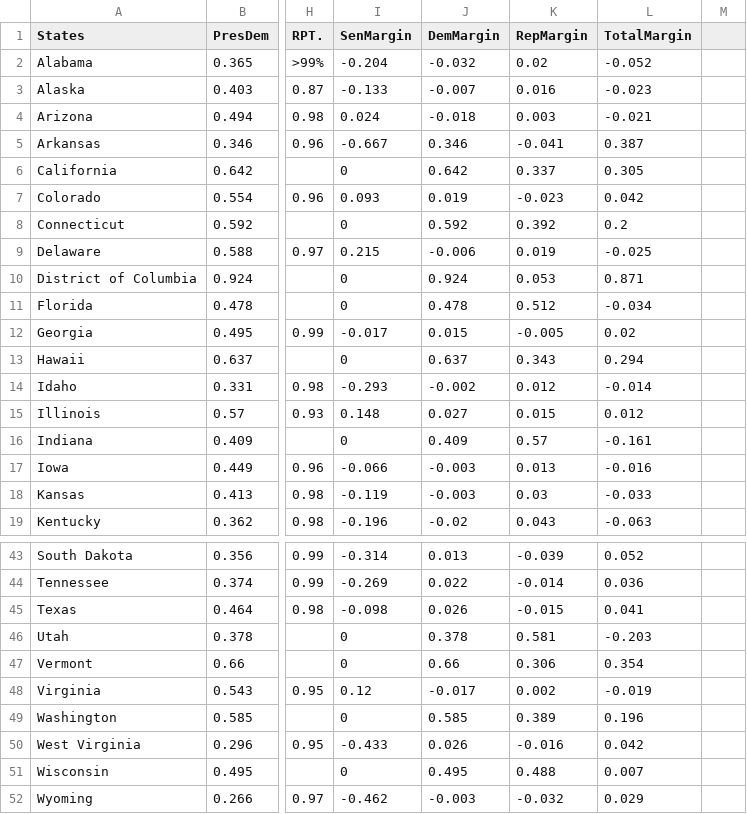
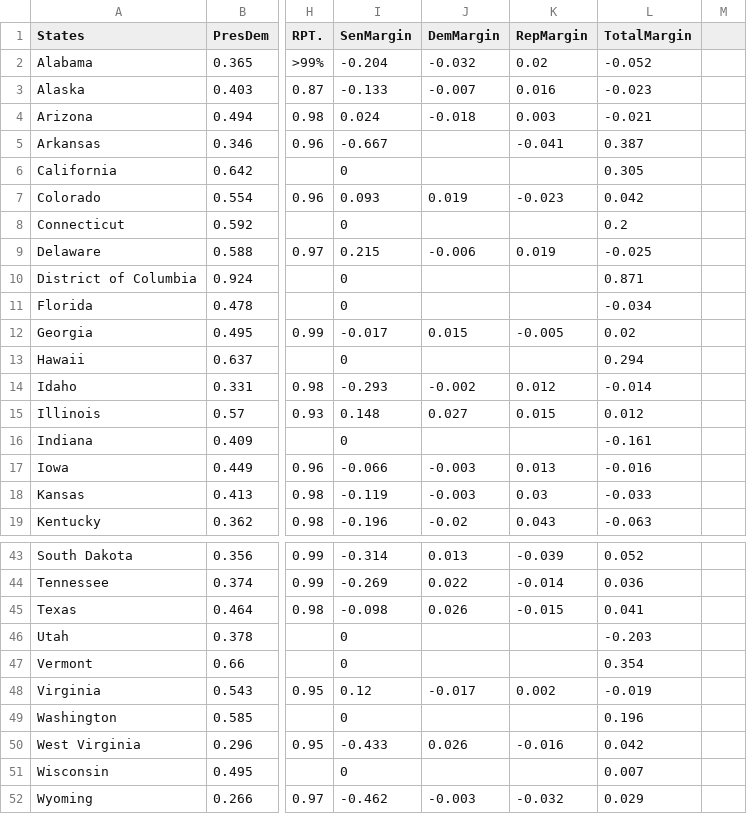
Before and after one commit to gcdean38/maneater, a CSV file: SenatePres.csv, drawn as a sheet; only a part is shown, gaps mark what is left out; the diff covers the shown part only; the diff names each change by its address in the sheet, - before the commit and + after, or states it on an @@ line.

```diff
--- a/SenatePres.csv
+++ b/SenatePres.csv
-J5 (DemMargin): 0.346
+J5 (DemMargin): (empty)
-J6 (DemMargin): 0.642
+J6 (DemMargin): (empty)
-K6 (RepMargin): 0.337
+K6 (RepMargin): (empty)
-J8 (DemMargin): 0.592
+J8 (DemMargin): (empty)
-K8 (RepMargin): 0.392
+K8 (RepMargin): (empty)
-J10 (DemMargin): 0.924
+J10 (DemMargin): (empty)
-K10 (RepMargin): 0.053
+K10 (RepMargin): (empty)
-J11 (DemMargin): 0.478
+J11 (DemMargin): (empty)
-K11 (RepMargin): 0.512
+K11 (RepMargin): (empty)
-J13 (DemMargin): 0.637
+J13 (DemMargin): (empty)
-K13 (RepMargin): 0.343
+K13 (RepMargin): (empty)
-J16 (DemMargin): 0.409
+J16 (DemMargin): (empty)
-K16 (RepMargin): 0.57
+K16 (RepMargin): (empty)
-J46 (DemMargin): 0.378
+J46 (DemMargin): (empty)
-K46 (RepMargin): 0.581
+K46 (RepMargin): (empty)
-J47 (DemMargin): 0.66
+J47 (DemMargin): (empty)
-K47 (RepMargin): 0.306
+K47 (RepMargin): (empty)
-J49 (DemMargin): 0.585
+J49 (DemMargin): (empty)
-K49 (RepMargin): 0.389
+K49 (RepMargin): (empty)
-J51 (DemMargin): 0.495
+J51 (DemMargin): (empty)
-K51 (RepMargin): 0.488
+K51 (RepMargin): (empty)
```
Also changed, not shown: 14 edited cells elsewhere in this file.
